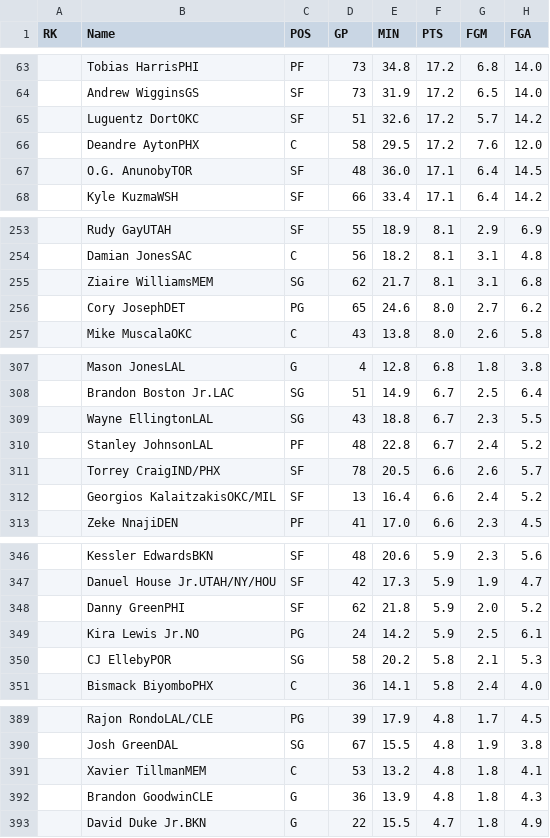
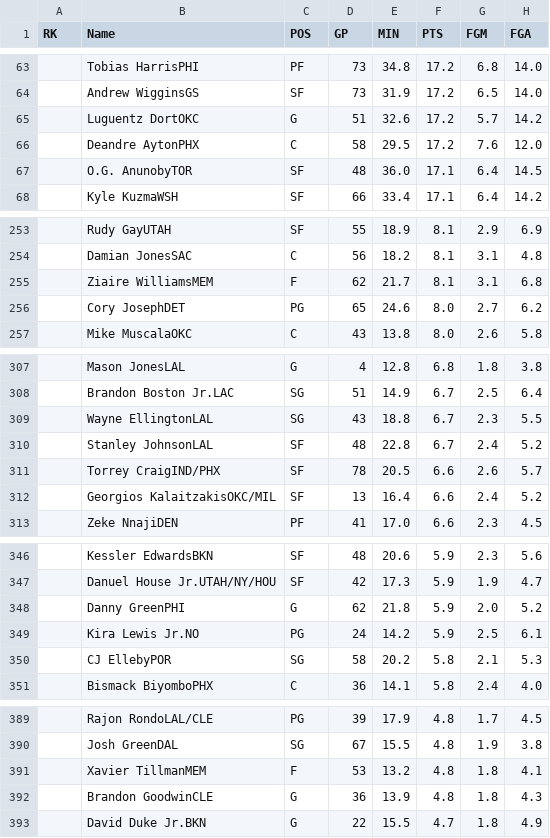
Before and after one commit to wang2bbq/NBA_Players_Analysis, a CSV file: data/data_players.csv, drawn as a sheet; only a part is shown, gaps mark what is left out; the diff names each change by its address in the sheet, - before the commit and + after, or states it on an @@ line.

```diff
--- a/data/data_players.csv
+++ b/data/data_players.csv
-C65 (POS): SF
+C65 (POS): G
-C255 (POS): SG
+C255 (POS): F
-C310 (POS): PF
+C310 (POS): SF
-C348 (POS): SF
+C348 (POS): G
-C391 (POS): C
+C391 (POS): F
```
Also changed, not shown: data/data_curry_2022.csv, 11 other files.
